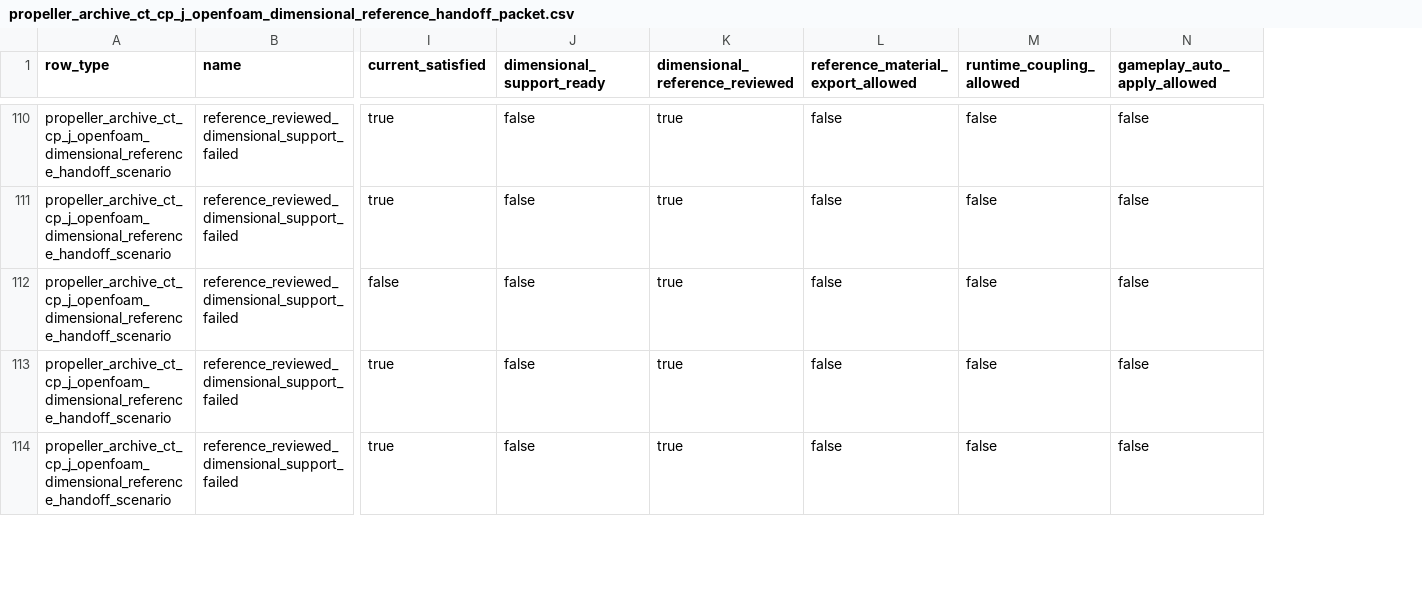
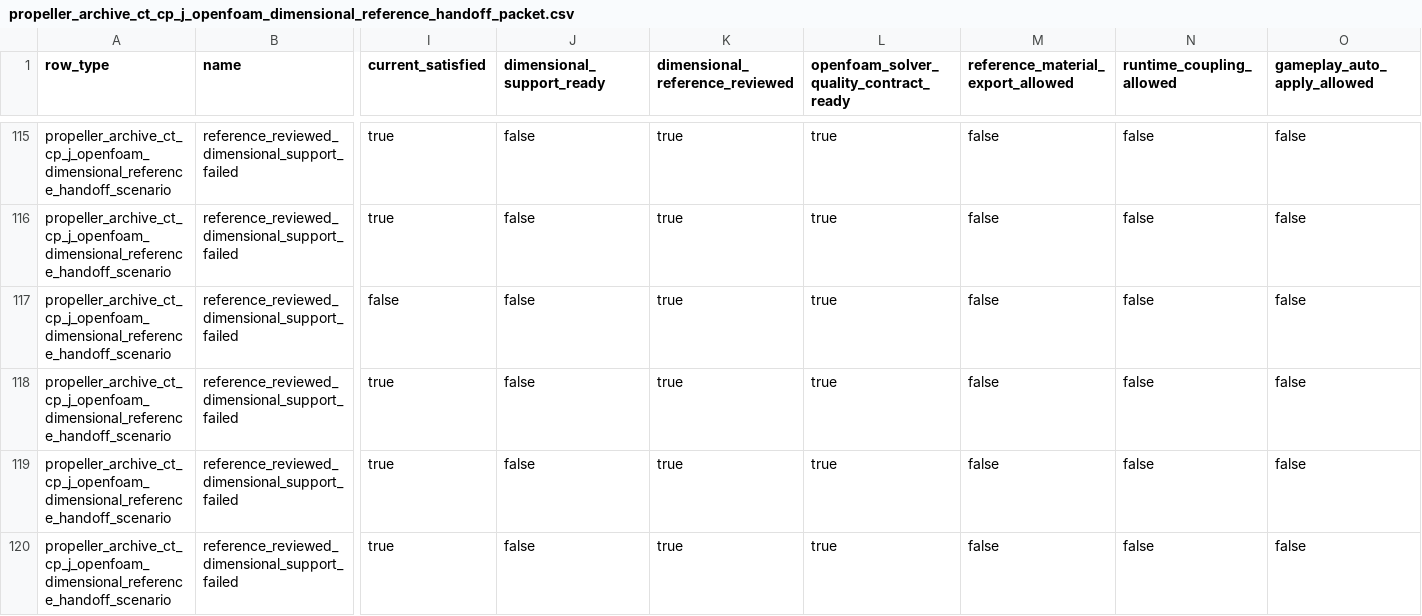
Before and after one commit to SakalioLabs/FPV-Dronecraft, a CSV file: docs/data/propeller_archive_ct_cp_j_openfoam_dimensional_reference_handoff_packet.csv, drawn as a sheet; only a part is shown, gaps mark what is left out; rows hold the shown columns only; the diff covers the shown part only; the diff names each change by its address in the sheet, - before the commit and + after, or states it on an @@ line.

Commit message:
Carry solver QA into OpenFOAM reference exports

```diff
--- a/docs/data/propeller_archive_ct_cp_j_openfoam_dimensional_reference_handoff_packet.csv
+++ b/docs/data/propeller_archive_ct_cp_j_openfoam_dimensional_reference_handoff_packet.csv
+column L, row 1: openfoam_solver_quality_contract_ready; rows 115-117: all true; rows 119-120: true | true
+row 118: propeller_archive_ct_cp_j_openfoam_dimensional_reference_handoff_scenario | reference_reviewed_dimensional_support_failed | true | false | true | true | false | false | false
```
Also changed, not shown: 5 added rows elsewhere in this file, docs/data/propeller_archive_ct_cp_j_openfoam_dimensional_reference_table_packet.csv, 4 other files.
